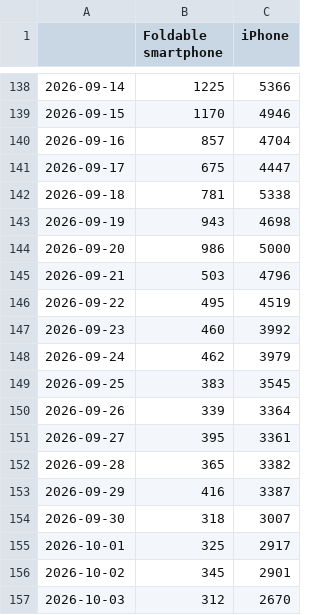
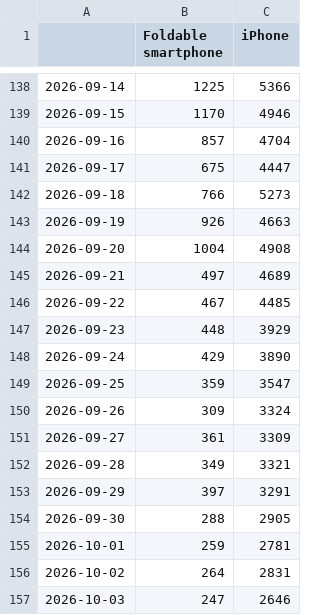
Before and after one commit to Gaurang7/Iphone-duo-event-study, a CSV file: data/attention.csv, drawn as a sheet; only a part is shown, gaps mark what is left out; the diff covers the shown part only.

```diff
--- a/data/attention.csv
+++ b/data/attention.csv
@@ -141,17 +141,17 @@
 2026-09-17,675,4447
-2026-09-18,781,5338
-2026-09-19,943,4698
-2026-09-20,986,5000
-2026-09-21,503,4796
-2026-09-22,495,4519
-2026-09-23,460,3992
-2026-09-24,462,3979
-2026-09-25,383,3545
-2026-09-26,339,3364
-2026-09-27,395,3361
-2026-09-28,365,3382
-2026-09-29,416,3387
-2026-09-30,318,3007
-2026-10-01,325,2917
-2026-10-02,345,2901
-2026-10-03,312,2670
+2026-09-18,766,5273
+2026-09-19,926,4663
+2026-09-20,1004,4908
+2026-09-21,497,4689
+2026-09-22,467,4485
+2026-09-23,448,3929
+2026-09-24,429,3890
+2026-09-25,359,3547
+2026-09-26,309,3324
+2026-09-27,361,3309
+2026-09-28,349,3321
+2026-09-29,397,3291
+2026-09-30,288,2905
+2026-10-01,259,2781
+2026-10-02,264,2831
+2026-10-03,247,2646
```
Also changed, not shown: 2 added rows and 5 edited cells elsewhere in this file, data/implied_vol.csv, data/prices.csv, 11 other files.
